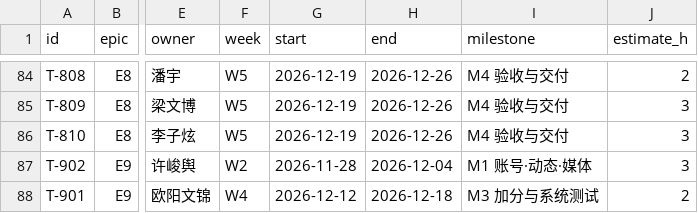
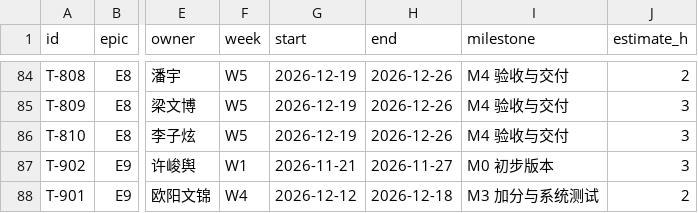
Before and after one commit to Jinooo123/picklight, a CSV file: docs/tasks.csv, drawn as a sheet; only a part is shown, gaps mark what is left out; the diff names each change by its address in the sheet, - before the commit and + after, or states it on an @@ line.

```diff
--- a/docs/tasks.csv
+++ b/docs/tasks.csv
-F87 (week): W2
+F87 (week): W1
-G87 (start): 2026-11-28
+G87 (start): 2026-11-21
-H87 (end): 2026-12-04
+H87 (end): 2026-11-27
-I87 (milestone): M1 账号·动态·媒体
+I87 (milestone): M0 初步版本
```
Also changed, not shown: 2 other files.
